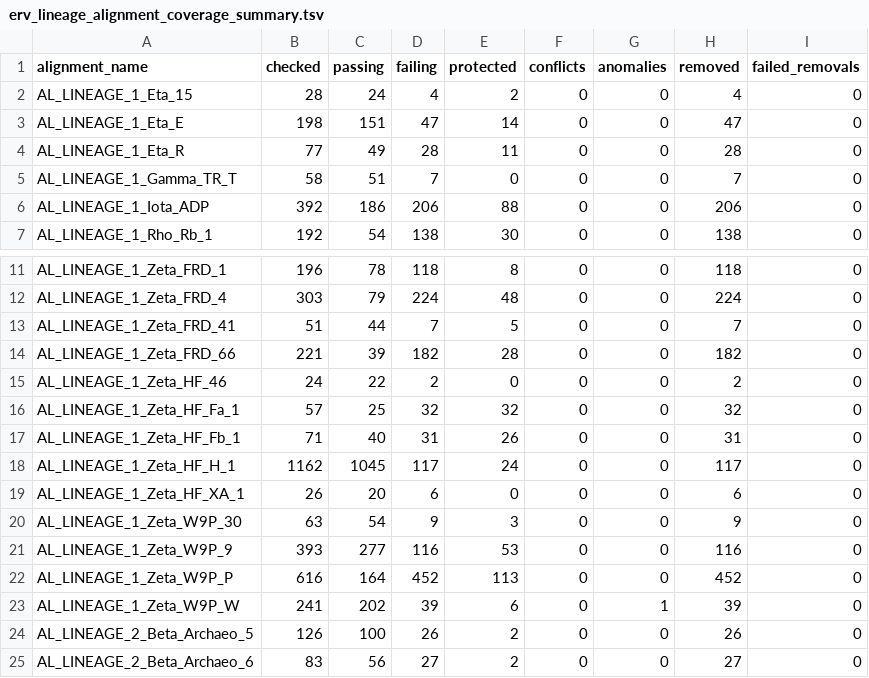
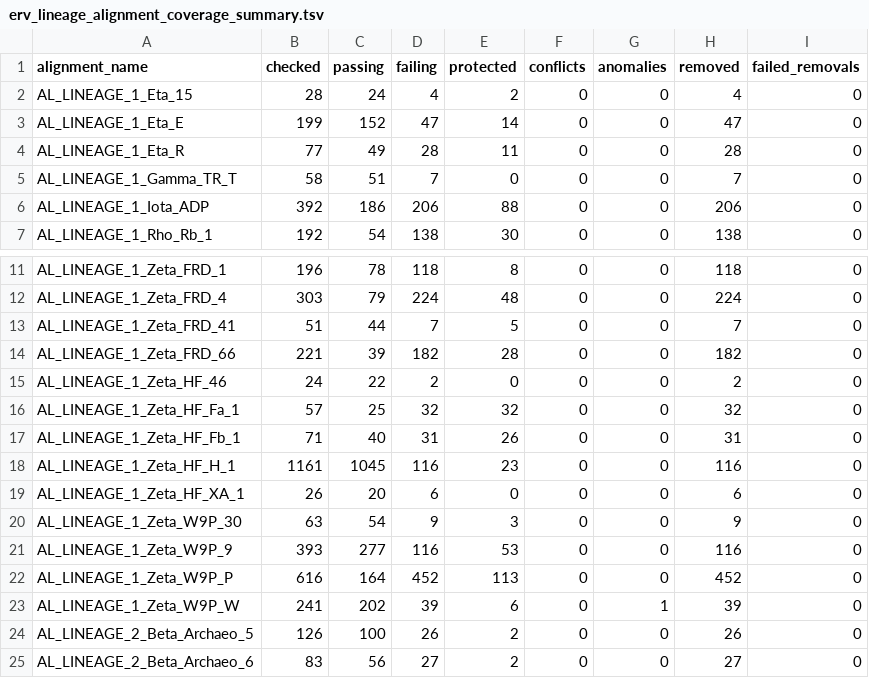
Before and after one commit to giffordlabcvr/ERVdb-HomoSapiens, a TSV file: tabular/locus/qc/erv_lineage_alignment_coverage_summary.tsv, drawn as a sheet; only a part is shown, gaps mark what is left out.

```diff
--- a/tabular/locus/qc/erv_lineage_alignment_coverage_summary.tsv
+++ b/tabular/locus/qc/erv_lineage_alignment_coverage_summary.tsv
@@ -2,3 +2,3 @@ alignment_name	checked	passing	failing	protected	conflicts	anomalies	removed	fai
 AL_LINEAGE_1_Eta_15	28	24	4	2	0	0	4	0
-AL_LINEAGE_1_Eta_E	198	151	47	14	0	0	47	0
+AL_LINEAGE_1_Eta_E	199	152	47	14	0	0	47	0
 AL_LINEAGE_1_Eta_R	77	49	28	11	0	0	28	0
@@ -17,3 +17,3 @@ AL_LINEAGE_1_Zeta_HF_Fa_1	57	25	32	32	0	0	32	0
 AL_LINEAGE_1_Zeta_HF_Fb_1	71	40	31	26	0	0	31	0
-AL_LINEAGE_1_Zeta_HF_H_1	1162	1045	117	24	0	0	117	0
+AL_LINEAGE_1_Zeta_HF_H_1	1161	1045	116	23	0	0	116	0
 AL_LINEAGE_1_Zeta_HF_XA_1	26	20	6	0	0	0	6	0
```
Also changed, not shown: 3 other files.
